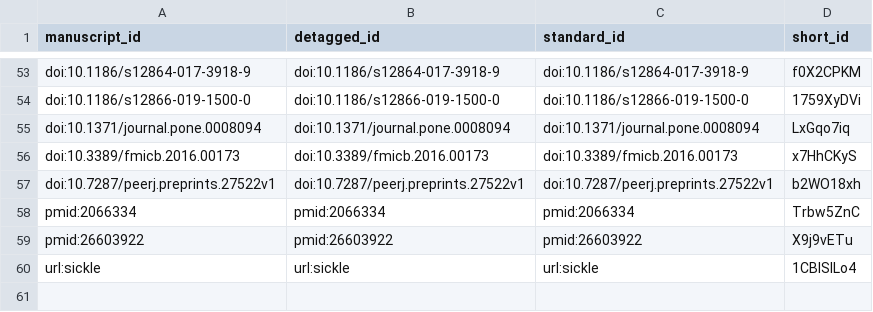
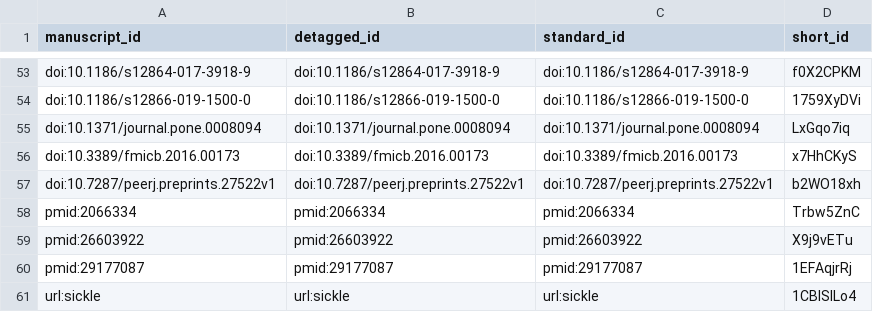
Before and after one commit to fmaguire/mag_sim_paper, a TSV file: citations.tsv, drawn as a sheet; only a part is shown, gaps mark what is left out; the diff names each change by its address in the sheet, - before the commit and + after, or states it on an @@ line.

```diff
--- a/citations.tsv
+++ b/citations.tsv
+row 60: pmid:29177087 | pmid:29177087 | pmid:29177087 | 1EFAqjrRj
```
Also changed, not shown: 5 other files.
